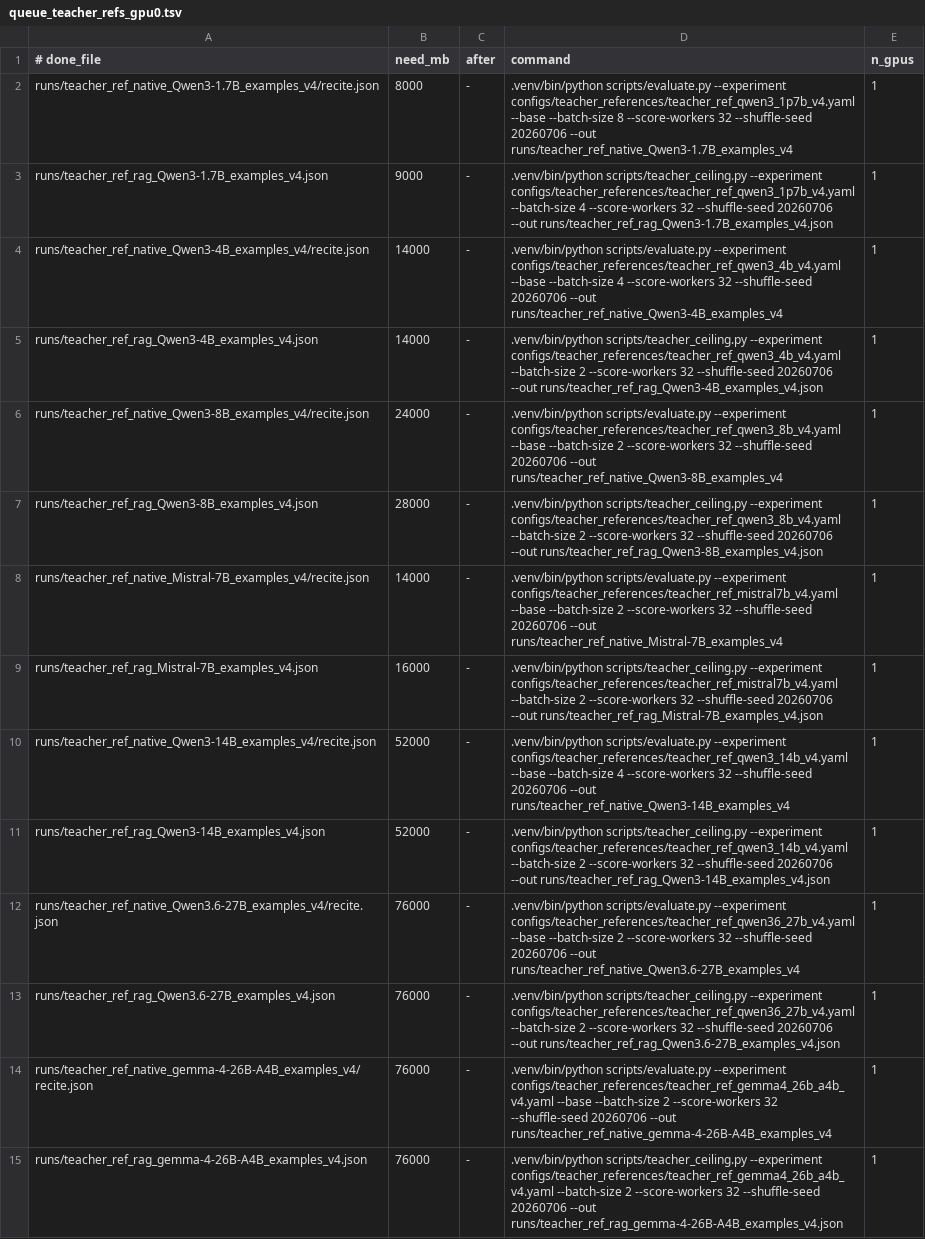
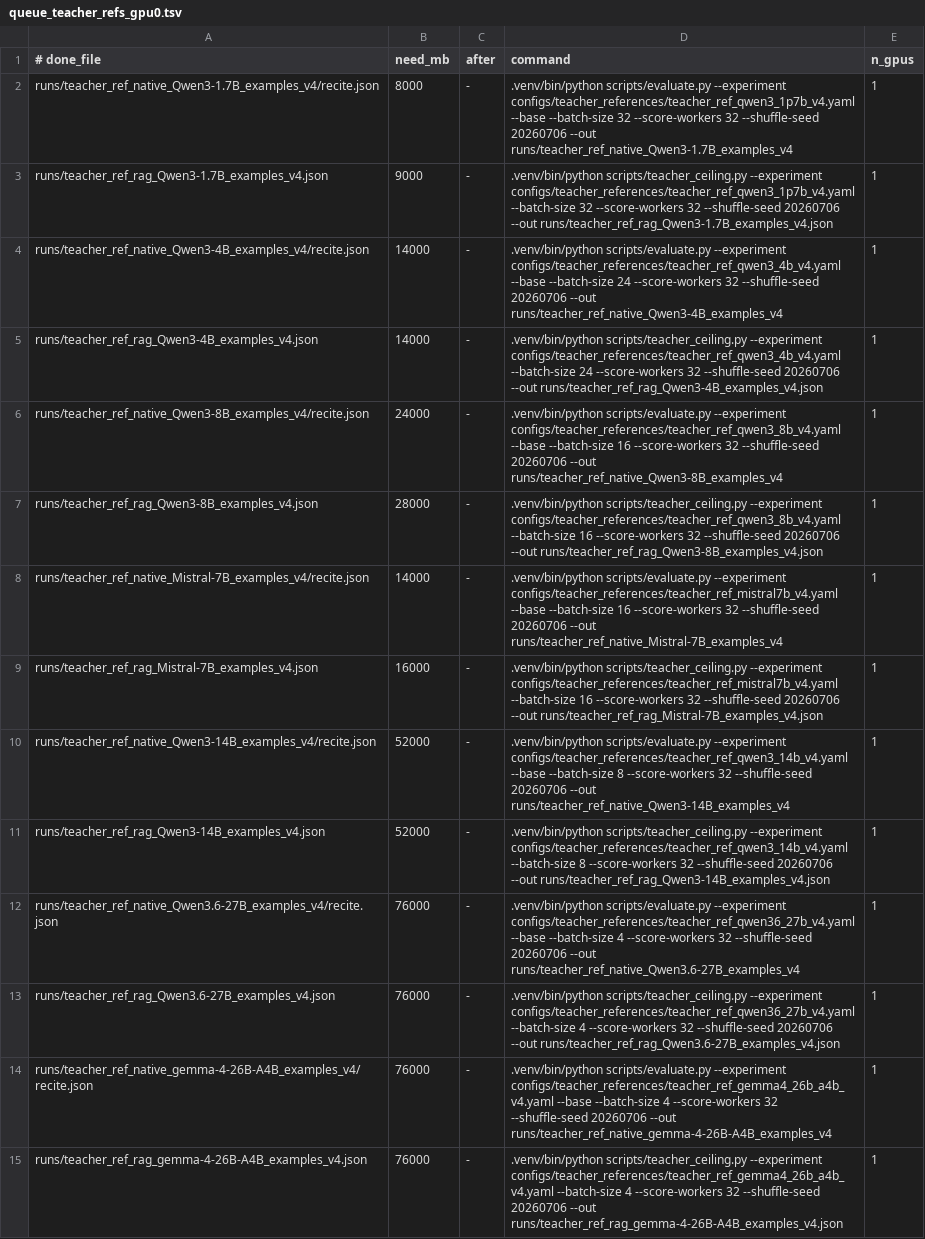
Before and after one commit to arivero/selfupdate, a TSV file: scripts/queue_teacher_refs_gpu0.tsv, drawn as a sheet; only a part is shown; the diff covers the shown part only; the diff names each change by its address in the sheet, - before the commit and + after, or states it on an @@ line.

Commit message:
retry eval batches after oom

```diff
--- a/scripts/queue_teacher_refs_gpu0.tsv
+++ b/scripts/queue_teacher_refs_gpu0.tsv
-D2 (command): …--base --batch-size 8 --score-workers 32…
+D2 (command): …--base --batch-size 32 --score-workers 32…
-D3 (command): …configs/teacher_references/teacher_ref_qwen3_1p7b_v4.yaml --batch-size 4 --score-workers 32…
+D3 (command): …configs/teacher_references/teacher_ref_qwen3_1p7b_v4.yaml --batch-size 32 --score-workers 32…
-D4 (command): …--base --batch-size 4 --score-workers 32…
+D4 (command): …--base --batch-size 24 --score-workers 32…
-D5 (command): …configs/teacher_references/teacher_ref_qwen3_4b_v4.yaml --batch-size 2 --score-workers 32…
+D5 (command): …configs/teacher_references/teacher_ref_qwen3_4b_v4.yaml --batch-size 24 --score-workers 32…
-D6 (command): …--base --batch-size 2 --score-workers 32…
+D6 (command): …--base --batch-size 16 --score-workers 32…
-D7 (command): …configs/teacher_references/teacher_ref_qwen3_8b_v4.yaml --batch-size 2 --score-workers 32…
+D7 (command): …configs/teacher_references/teacher_ref_qwen3_8b_v4.yaml --batch-size 16 --score-workers 32…
-D8 (command): …--base --batch-size 2 --score-workers 32…
+D8 (command): …--base --batch-size 16 --score-workers 32…
-D9 (command): …configs/teacher_references/teacher_ref_mistral7b_v4.yaml --batch-size 2 --score-workers 32…
+D9 (command): …configs/teacher_references/teacher_ref_mistral7b_v4.yaml --batch-size 16 --score-workers 32…
-D10 (command): …--base --batch-size 4 --score-workers 32…
+D10 (command): …--base --batch-size 8 --score-workers 32…
-D11 (command): …configs/teacher_references/teacher_ref_qwen3_14b_v4.yaml --batch-size 2 --score-workers 32…
+D11 (command): …configs/teacher_references/teacher_ref_qwen3_14b_v4.yaml --batch-size 8 --score-workers 32…
-D12 (command): …--base --batch-size 2 --score-workers 32…
+D12 (command): …--base --batch-size 4 --score-workers 32…
-D13 (command): …configs/teacher_references/teacher_ref_qwen36_27b_v4.yaml --batch-size 2 --score-workers 32…
+D13 (command): …configs/teacher_references/teacher_ref_qwen36_27b_v4.yaml --batch-size 4 --score-workers 32…
-D14 (command): …--base --batch-size 2 --score-workers 32…
+D14 (command): …--base --batch-size 4 --score-workers 32…
-D15 (command): …configs/teacher_references/teacher_ref_gemma4_26b_a4b_v4.yaml --batch-size 2 --score-workers 32…
+D15 (command): …configs/teacher_references/teacher_ref_gemma4_26b_a4b_v4.yaml --batch-size 4 --score-workers 32…
```
Also changed, not shown: 30 edited cells elsewhere in this file, scripts/queue_gptoss120b_refs.tsv, 2 other files.
